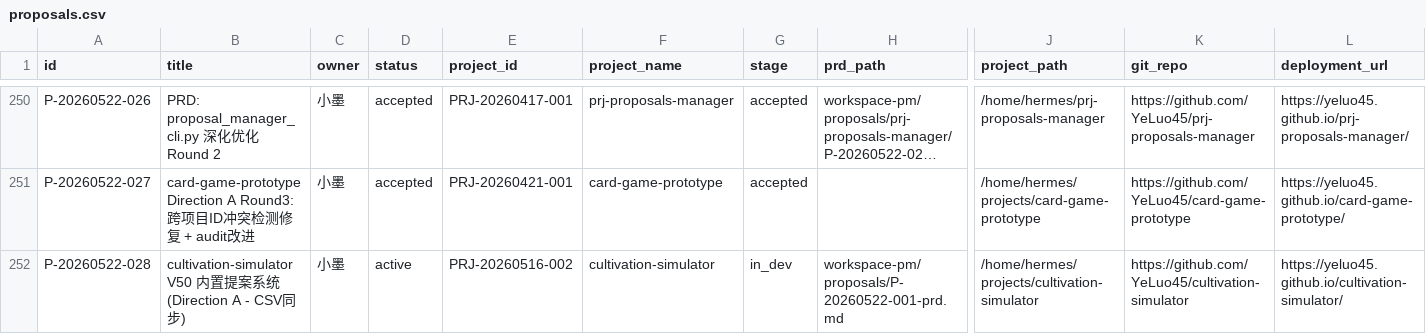
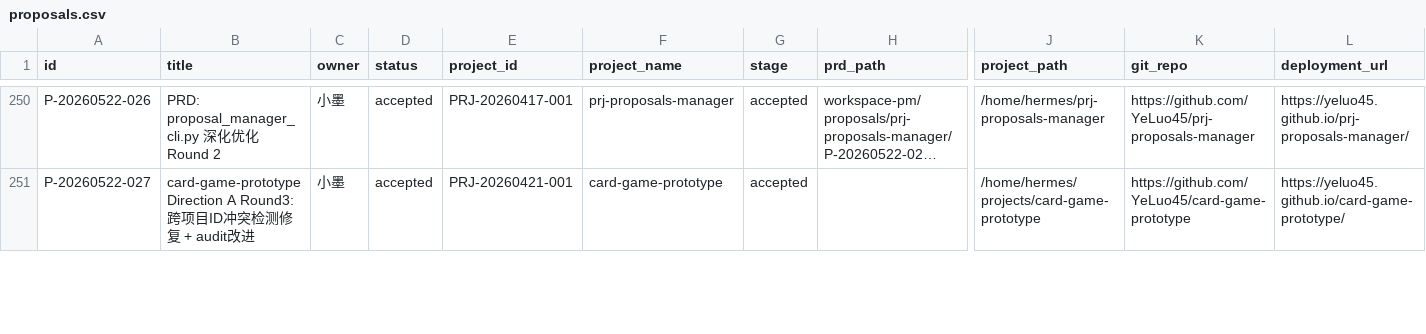
Before and after one commit to YeLuo45/proposals-document, a CSV file: proposals.csv, drawn as a sheet; only a part is shown, gaps mark what is left out; long unchanged cells end in …; rows hold the shown columns only; the diff covers the shown part only; the diff names each change by its address in the sheet, - before the commit and + after, or states it on an @@ line.

Commit message:
fix: remove 2 duplicate-header rows from proposals.csv
Manually cleaned CSV data rows where id='id' (CSV header leaked into data).
Validate-csv now shows 0 real errors (orphaned-project warnings are normal).
Sync: 251 proposals.

```diff
--- a/proposals.csv
+++ b/proposals.csv
-row 252: P-20260522-028 | cultivation-simulator V50 内置提案系统 (Direction A - CSV同步) | 小墨 | active | PRJ-20260516-002 | cultivation-simulator | in_dev | workspace-pm/proposals/P-20260522-001-prd.md | /home/hermes/projects/cultivation-simulator | https://github.com/YeLuo45/cultivation-simulator | https://yeluo45.github.io/cultivation-simulator/
```
Also changed, not shown: 9 edited cells elsewhere in this file, 1 other file.
